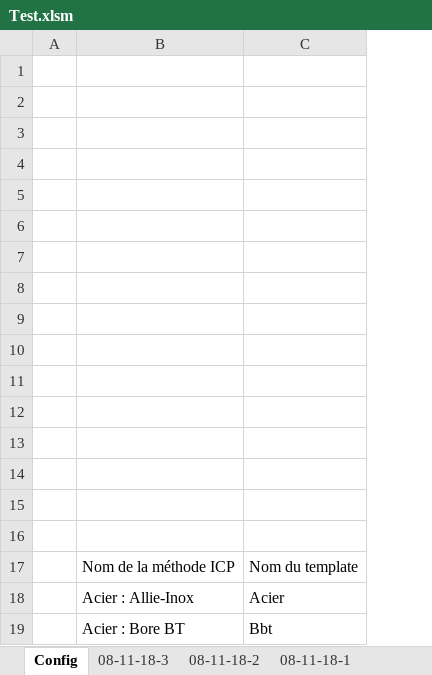
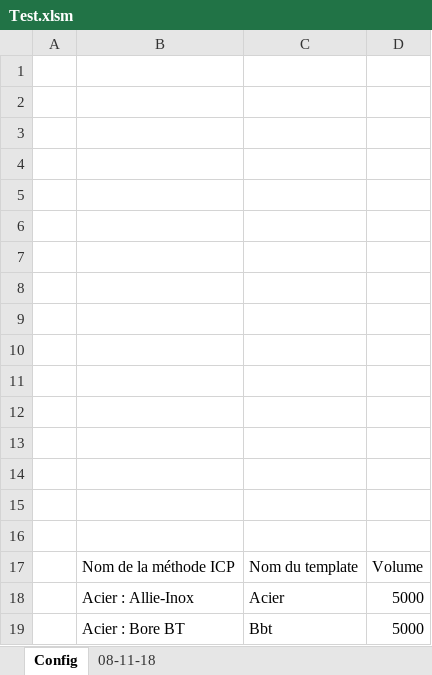
Before and after one commit to Alcyon71/pdftoexcel, an Excel workbook: Test.xlsm, sheet Config, drawn as a sheet; values as stored, in another font and other column widths than the file's, no borders; charts and pictures and table styles not drawn; the diff names each change by its address in the sheet, - before the commit and + after, or states it on an @@ line.

```diff
--- a/Test.xlsm (sheet Config)
+++ b/Test.xlsm (sheet Config)
-sheet tab: 08-11-18-3
-sheet tab: 08-11-18-2
-sheet tab: 08-11-18-1
+column D, rows 17-19: Volume | 5000 | 5000
```
Also changed, not shown: sheet 08-11-18, charts or pictures, 2 other files.
